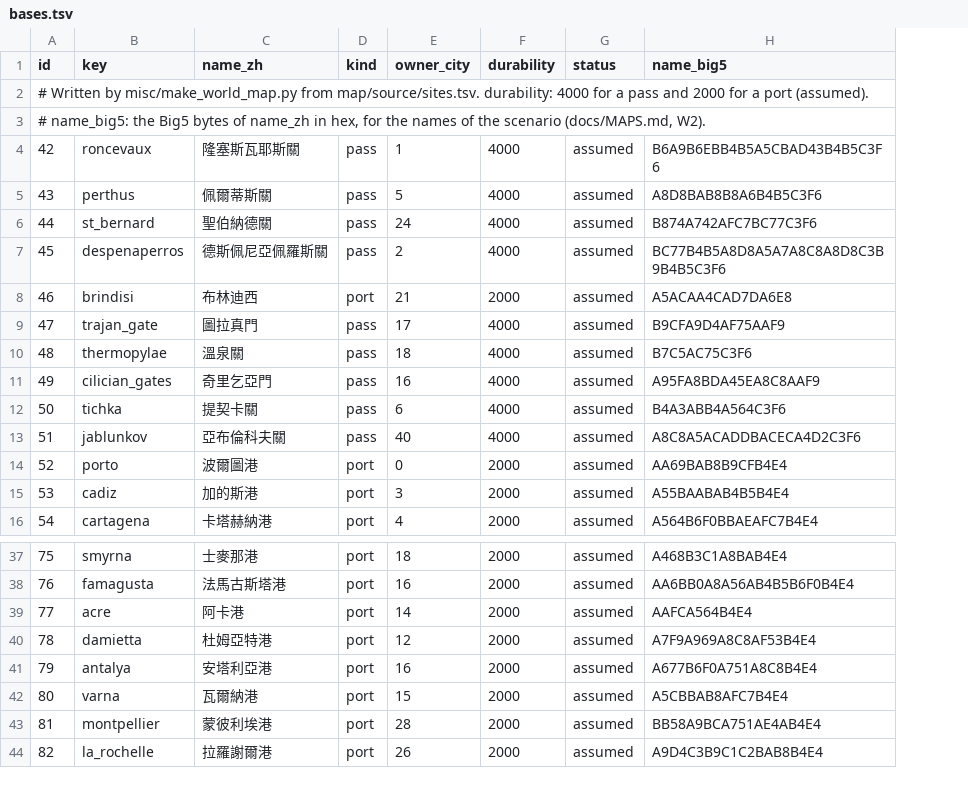
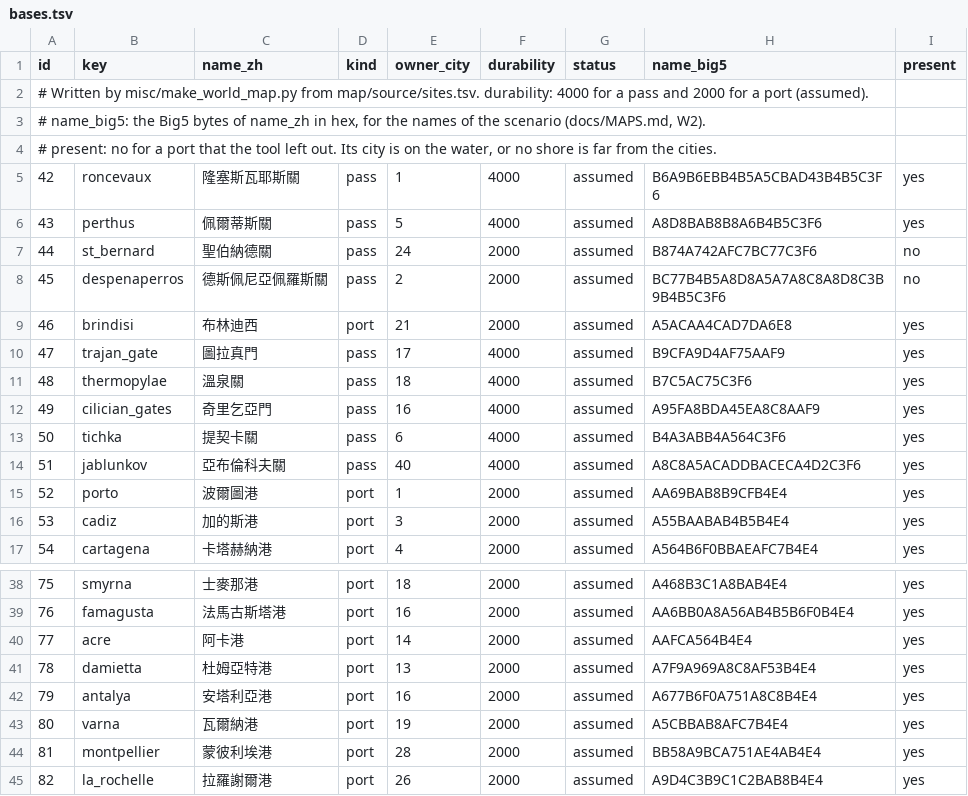
Before and after one commit to yksi7417/sanguodream, a TSV file: data/medieval_europe/bases.tsv, drawn as a sheet; only a part is shown, gaps mark what is left out; addresses are those after the commit; the diff names each change by its address in the sheet, - before the commit and + after, or states it on an @@ line.

```diff
--- a/data/medieval_europe/bases.tsv
+++ b/data/medieval_europe/bases.tsv
+column I (present), rows 5-17: yes | yes | no | no | yes | yes | yes | yes | yes | yes | yes | yes | yes; rows 38-45: all yes
+row 2: # Written by misc/make_world_map.py from map/source/sites.tsv. durability: 4000 for a pass and 2000 for a port (assumed).
@@ column A (id) renumbered between rows 3 and 4 @@
-F7:F8 (durability): 4000
+F7:F8 (durability): 2000
-E15 (owner_city): 0
+E15 (owner_city): 1
-E41 (owner_city): 12
+E41 (owner_city): 13
-E43 (owner_city): 15
+E43 (owner_city): 19
```
Also changed, not shown: data/han_196/map/bases.tsv, data/medieval_east/map/bases.tsv, 28 other files.
